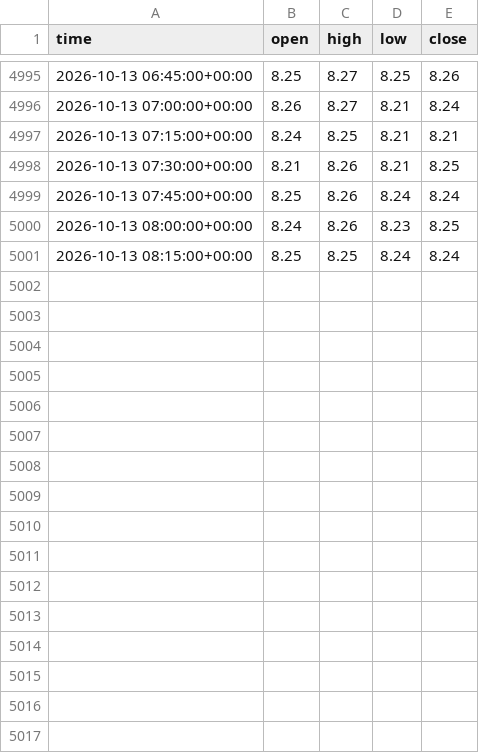
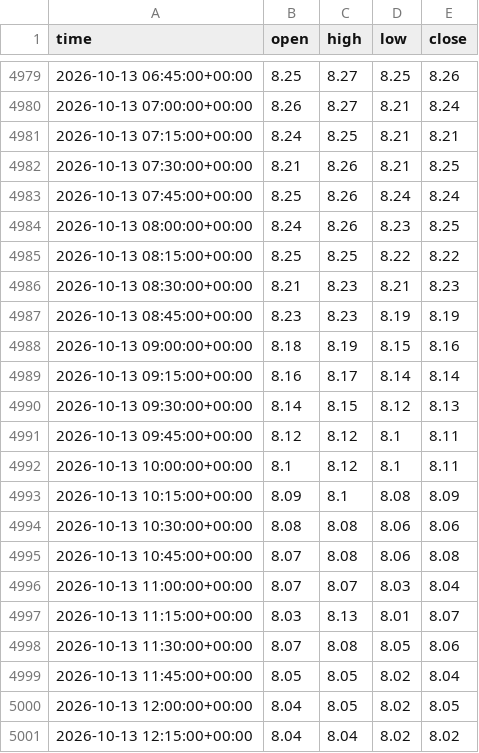
Before and after one commit to anothermario/bota, a CSV file: data/ETCUSDT_15m.csv, drawn as a sheet; only a part is shown, gaps mark what is left out; the diff covers the shown part only.

```diff
--- a/data/ETCUSDT_15m.csv
+++ b/data/ETCUSDT_15m.csv
@@ -5000,2 +4984,18 @@ time,open,high,low,close
 2026-10-13 08:00:00+00:00,8.24,8.26,8.23,8.25
-2026-10-13 08:15:00+00:00,8.25,8.25,8.24,8.24
+2026-10-13 08:15:00+00:00,8.25,8.25,8.22,8.22
+2026-10-13 08:30:00+00:00,8.21,8.23,8.21,8.23
+2026-10-13 08:45:00+00:00,8.23,8.23,8.19,8.19
+2026-10-13 09:00:00+00:00,8.18,8.19,8.15,8.16
+2026-10-13 09:15:00+00:00,8.16,8.17,8.14,8.14
+2026-10-13 09:30:00+00:00,8.14,8.15,8.12,8.13
+2026-10-13 09:45:00+00:00,8.12,8.12,8.1,8.11
+2026-10-13 10:00:00+00:00,8.1,8.12,8.1,8.11
+2026-10-13 10:15:00+00:00,8.09,8.1,8.08,8.09
+2026-10-13 10:30:00+00:00,8.08,8.08,8.06,8.06
+2026-10-13 10:45:00+00:00,8.07,8.08,8.06,8.08
+2026-10-13 11:00:00+00:00,8.07,8.07,8.03,8.04
+2026-10-13 11:15:00+00:00,8.03,8.13,8.01,8.07
+2026-10-13 11:30:00+00:00,8.07,8.08,8.05,8.06
+2026-10-13 11:45:00+00:00,8.05,8.05,8.02,8.04
+2026-10-13 12:00:00+00:00,8.04,8.05,8.02,8.05
+2026-10-13 12:15:00+00:00,8.04,8.04,8.02,8.02
```
Also changed, not shown: 16 removed rows elsewhere in this file, data/BTCUSDT_15m.csv, data/ETHUSDT_15m.csv, 10 other files.
